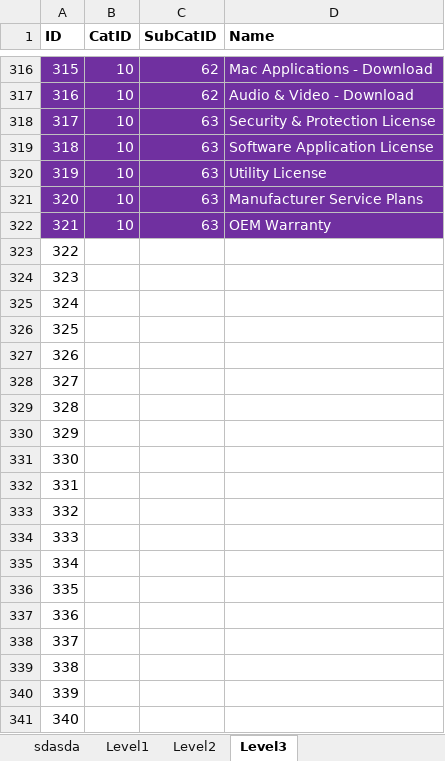
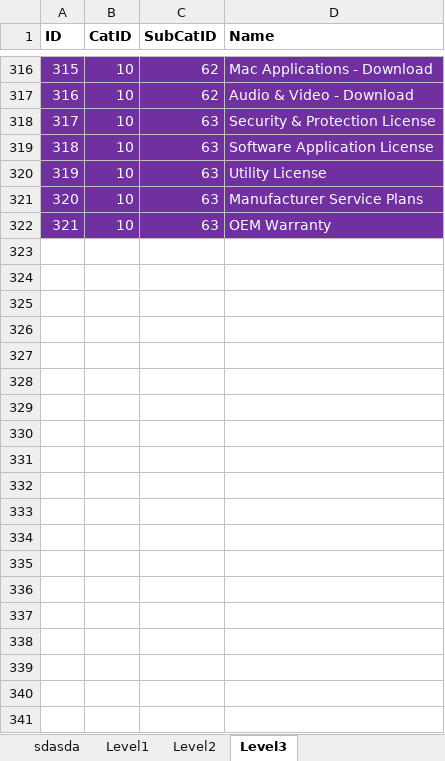
Before and after one commit to asachanxxx/B2BSPs, an Excel workbook: Excell/DataExtract.xlsx, sheet Level3, drawn as a sheet; only a part is shown, gaps mark what is left out; values as stored, in another font and other column widths than the file's, no borders; the diff covers the shown part only; the diff names each change by its address in the sheet, - before the commit and + after, or states it on an @@ line.

```diff
--- a/Excell/DataExtract.xlsx (sheet Level3)
+++ b/Excell/DataExtract.xlsx (sheet Level3)
-row 323: 322
-row 324: 323
-row 325: 324
-row 326: 325
-row 327: 326
-row 328: 327
-row 329: 328
-row 330: 329
-row 331: 330
-row 332: 331
-row 333: 332
-row 334: 333
-row 335: 334
-row 336: 335
-row 337: 336
-row 338: 337
-row 339: 338
-row 340: 339
-row 341: 340
```
Also changed, not shown: 168 removed rows elsewhere in this sheet, sheet Level2, sheet Level1, 4 other files.
